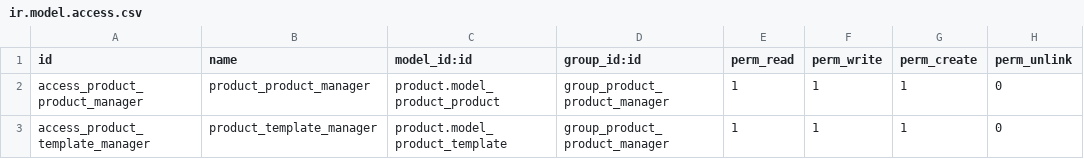
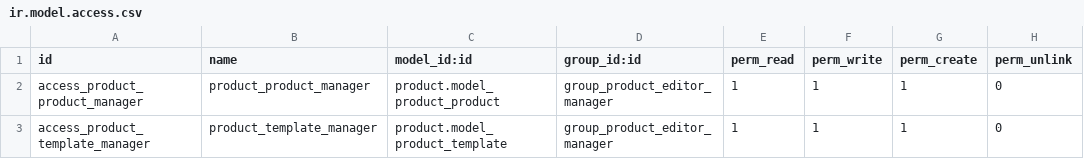
Before and after one commit to math0706/phs-addons, a CSV file: product_editor/security/ir.model.access.csv, drawn as a sheet.

```diff
--- a/product_editor/security/ir.model.access.csv
+++ b/product_editor/security/ir.model.access.csv
@@ -1,3 +1,3 @@
 id,name,model_id:id,group_id:id,perm_read,perm_write,perm_create,perm_unlink
-access_product_product_manager,product_product_manager,product.model_product_product,group_product_product_manager,1,1,1,0
-access_product_template_manager,product_template_manager,product.model_product_template,group_product_product_manager,1,1,1,0
+access_product_product_manager,product_product_manager,product.model_product_product,group_product_editor_manager,1,1,1,0
+access_product_template_manager,product_template_manager,product.model_product_template,group_product_editor_manager,1,1,1,0
```
Also changed, not shown: 2 other files.
